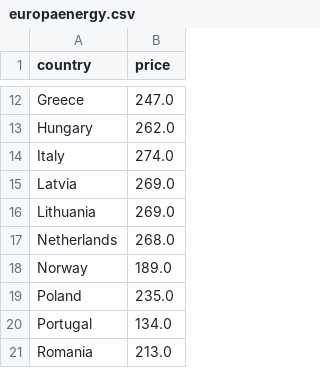
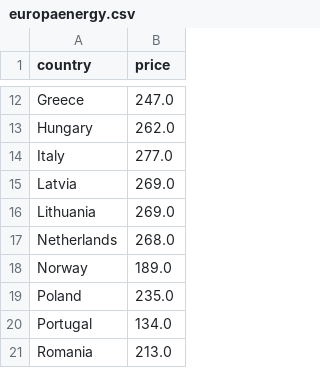
Before and after one commit to laurabejder/auto-update-graph-datawrapper, a CSV file: europaenergy.csv, drawn as a sheet; only a part is shown, gaps mark what is left out.

```diff
--- a/europaenergy.csv
+++ b/europaenergy.csv
@@ -13,3 +13,3 @@ country,price
  Hungary,262.0
- Italy,274.0
+ Italy,277.0
  Latvia,269.0
```
